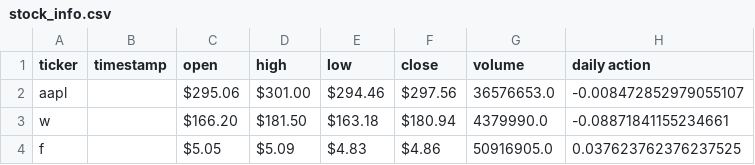
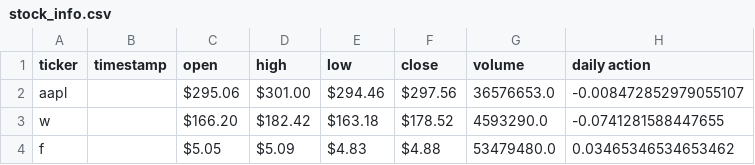
Before and after one commit to funkyman109/stock-alerts, a CSV file: data/stock_info.csv, drawn as a sheet.

Commit message:
Update stock_info.csv

```diff
--- a/data/stock_info.csv
+++ b/data/stock_info.csv
@@ -2,3 +2,3 @@ ticker,timestamp,open,high,low,close,volume,daily action
 aapl,,$295.06,$301.00,$294.46,$297.56,36576653.0,-0.008472852979055107
-w,,$166.20,$181.50,$163.18,$180.94,4379990.0,-0.08871841155234661
-f,,$5.05,$5.09,$4.83,$4.86,50916905.0,0.037623762376237525
+w,,$166.20,$182.42,$163.18,$178.52,4593290.0,-0.0741281588447655
+f,,$5.05,$5.09,$4.83,$4.88,53479480.0,0.03465346534653462
```
